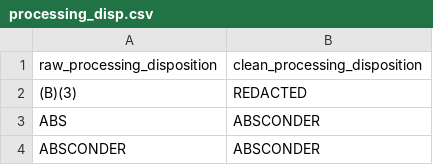
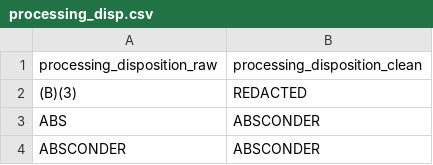
Before and after one commit to UWCHR/ice-enforce, a CSV file: share/hand/processing_disp.csv, drawn as a sheet; only a part is shown.

```diff
--- a/share/hand/processing_disp.csv
+++ b/share/hand/processing_disp.csv
@@ -1,2 +1,2 @@
-raw_processing_disposition|clean_processing_disposition
+processing_disposition_raw|processing_disposition_clean
 "(B)(3)"|REDACTED
```
Also changed, not shown: 2 other files.
